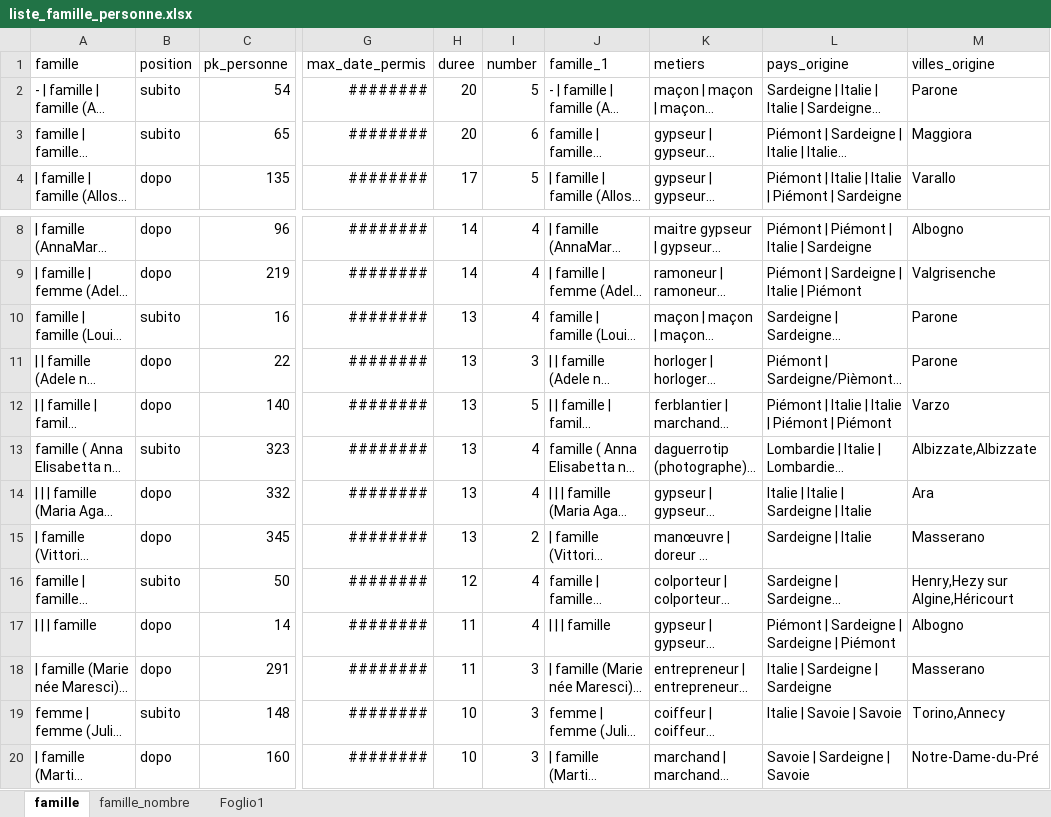
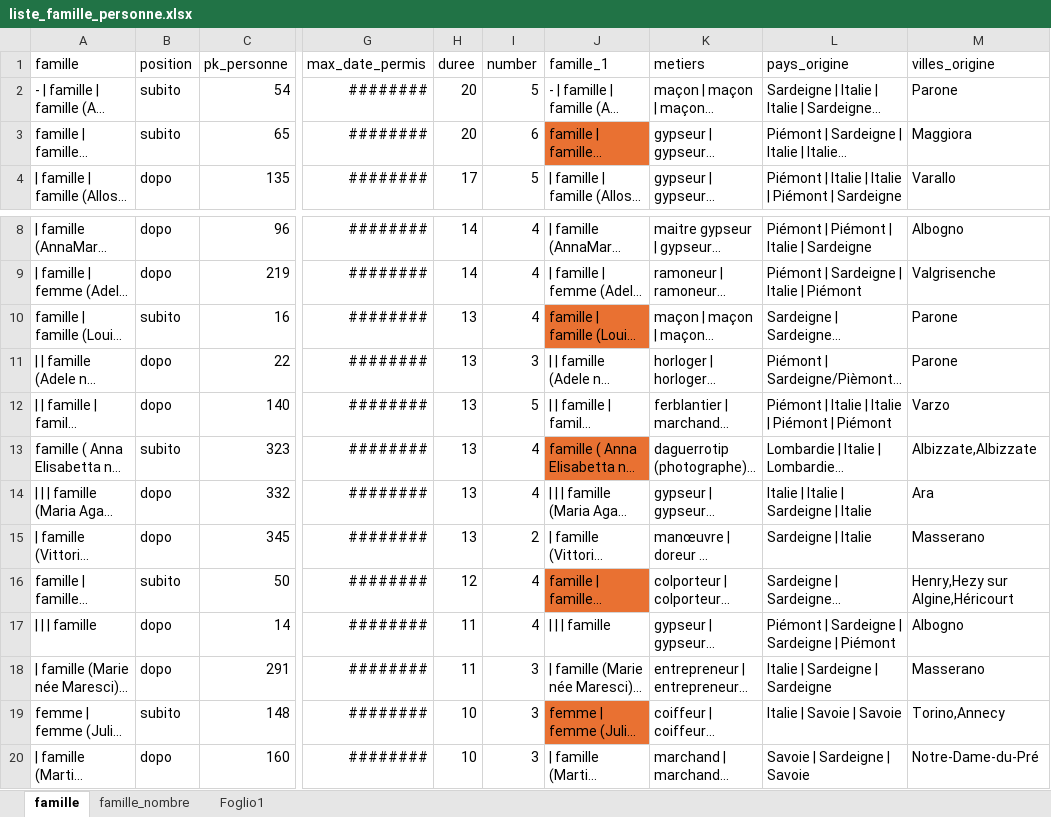
Before and after one commit to martnin-research/Migration-italienne, an Excel workbook: data_export/liste_famille_personne.xlsx, sheet famille, drawn as a sheet; only a part is shown, gaps mark what is left out; long unchanged cells end in …; values as stored, in another font and other column widths than the file's, no borders; table styles not drawn; the diff covers the shown part only; the diff names each change by its address in the sheet, - before the commit and + after, or states it on an @@ line.

```diff
--- a/data_export/liste_famille_personne.xlsx (sheet famille)
+++ b/data_export/liste_famille_personne.xlsx (sheet famille)
-J3 fill: none
+J3 fill: #E97132
-J10 fill: none
+J10 fill: #E97132
-J13 fill: none
+J13 fill: #E97132
-J16 fill: none
+J16 fill: #E97132
-J19 fill: none
+J19 fill: #E97132
```
Also changed, not shown: cell formats elsewhere in this sheet, data_export/liste_enregistrement.xlsx, data_export/liste_metier.xlsx, 7 other files.
